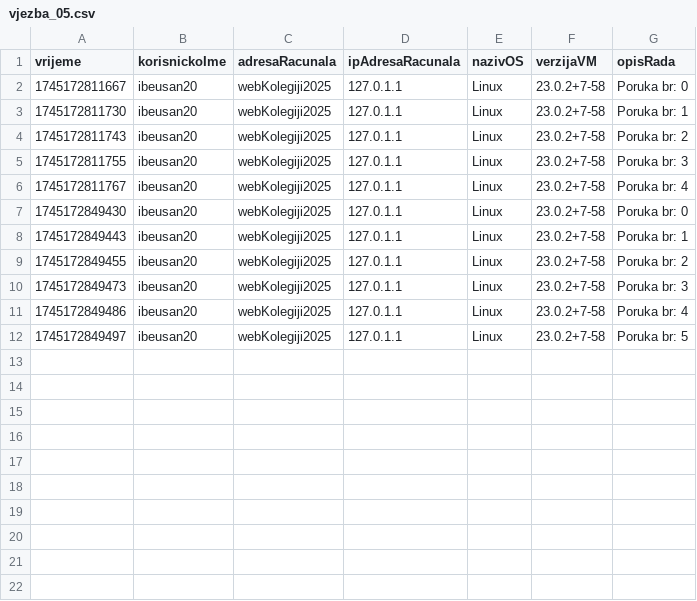
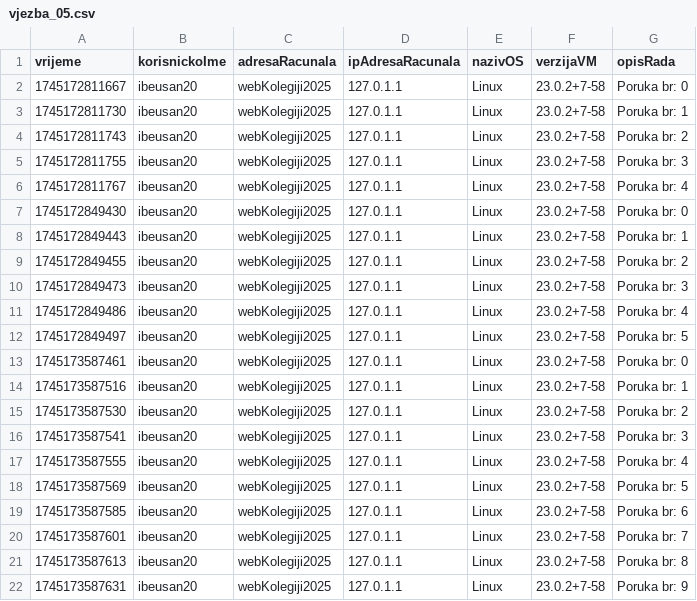
Before and after one commit to ibeusan20/UzDiz, a CSV file: ibeusan20_vjezba_05/ibeusan20_vjezba_05_app/vjezba_05.csv, drawn as a sheet.

```diff
--- a/ibeusan20_vjezba_05/ibeusan20_vjezba_05_app/vjezba_05.csv
+++ b/ibeusan20_vjezba_05/ibeusan20_vjezba_05_app/vjezba_05.csv
@@ -12 +12,11 @@ vrijeme;korisnickoIme;adresaRacunala;ipAdresaRacunala;nazivOS;verzijaVM;opisRada
 1745172849497;ibeusan20;webKolegiji2025;127.0.1.1;Linux;23.0.2+7-58;Poruka br: 5
+1745173587461;ibeusan20;webKolegiji2025;127.0.1.1;Linux;23.0.2+7-58;Poruka br: 0
+1745173587516;ibeusan20;webKolegiji2025;127.0.1.1;Linux;23.0.2+7-58;Poruka br: 1
+1745173587530;ibeusan20;webKolegiji2025;127.0.1.1;Linux;23.0.2+7-58;Poruka br: 2
+1745173587541;ibeusan20;webKolegiji2025;127.0.1.1;Linux;23.0.2+7-58;Poruka br: 3
+1745173587555;ibeusan20;webKolegiji2025;127.0.1.1;Linux;23.0.2+7-58;Poruka br: 4
+1745173587569;ibeusan20;webKolegiji2025;127.0.1.1;Linux;23.0.2+7-58;Poruka br: 5
+1745173587585;ibeusan20;webKolegiji2025;127.0.1.1;Linux;23.0.2+7-58;Poruka br: 6
+1745173587601;ibeusan20;webKolegiji2025;127.0.1.1;Linux;23.0.2+7-58;Poruka br: 7
+1745173587613;ibeusan20;webKolegiji2025;127.0.1.1;Linux;23.0.2+7-58;Poruka br: 8
+1745173587631;ibeusan20;webKolegiji2025;127.0.1.1;Linux;23.0.2+7-58;Poruka br: 9
```
Also changed, not shown: 2 other files.
